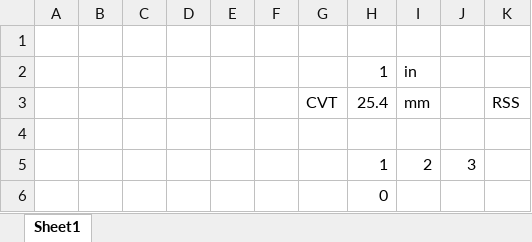
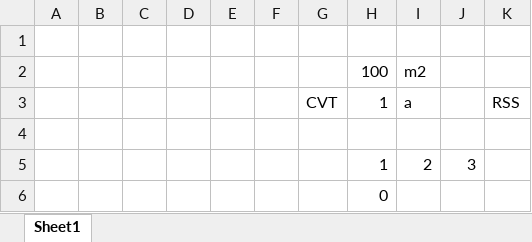
Before and after one commit to MajorMajor0/Rose, an Excel workbook: RoseXL/RoseTester.xlsx, sheet Sheet1, drawn as a sheet; values as stored, in another font and other column widths than the file's, no borders; removed rows and columns are numbered as before the commit, all else as after; the diff names each change by its address in the sheet, - before the commit and + after, or states it on an @@ line.

```diff
--- a/RoseXL/RoseTester.xlsx (sheet Sheet1)
+++ b/RoseXL/RoseTester.xlsx (sheet Sheet1)
-row 2:  |  |  |  |  |  |  | 1 | in
-row 3:  |  |  |  |  |  | CVT | 25.4 | mm |  | RSS
+row 2:  |  |  |  |  |  |  | 100 | m2
+row 3:  |  |  |  |  |  | CVT | 1 | a |  | RSS
```
Also changed, not shown: 10 other files.
